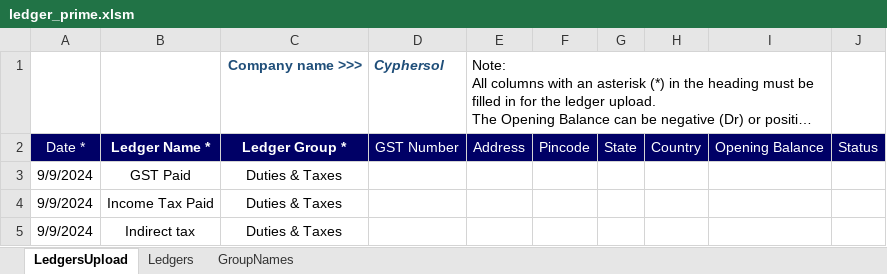
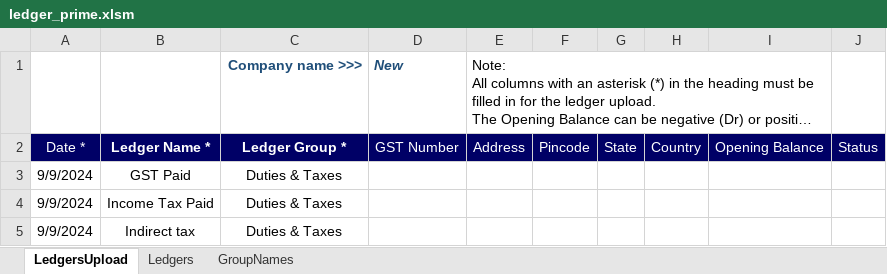
Before and after one commit to Sanchay-T/beta_testers_ca, an Excel workbook: frontend/media/vouchers/tallyprime/ledger_prime.xlsm, sheet LedgersUpload, drawn as a sheet; only a part is shown; long unchanged cells end in …; values as stored, in another font and other column widths than the file's, no borders; charts and pictures not drawn; the diff names each change by its address in the sheet, - before the commit and + after, or states it on an @@ line.

```diff
--- a/frontend/media/vouchers/tallyprime/ledger_prime.xlsm (sheet LedgersUpload)
+++ b/frontend/media/vouchers/tallyprime/ledger_prime.xlsm (sheet LedgersUpload)
-D1: Cyphersol
+D1: New
```
Also changed, not shown: frontend/media/vouchers/tallyprime/ledger_erp.xlsm, frontend/media/vouchers/tallyprime/purchase.xlsm, 23 other files.
